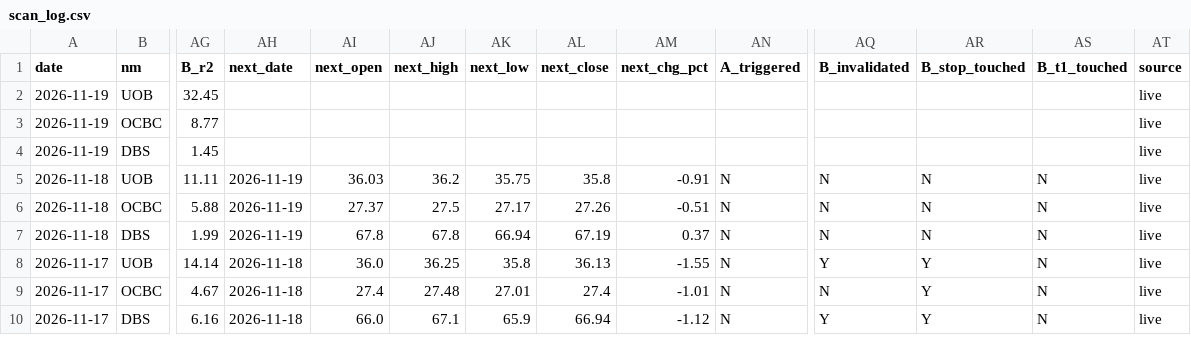
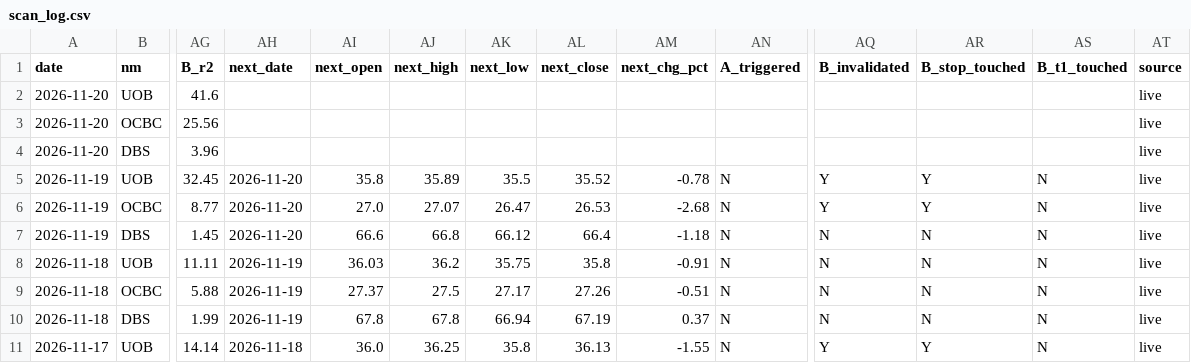
Before and after one commit to LSCAI-dev/SPORE-BANKS-VWAP, a CSV file: scan_log.csv, drawn as a sheet; only a part is shown, gaps mark what is left out; the shorter side is filled out with more unchanged rows; addresses are those after the commit; rows hold the shown columns only; the diff names each change by its address in the sheet, - before the commit and + after, or states it on an @@ line.

```diff
--- a/scan_log.csv
+++ b/scan_log.csv
+row 2: 2026-11-20 | UOB | 41.6 |  |  |  |  |  |  |  |  |  |  | live
+row 3: 2026-11-20 | OCBC | 25.56 |  |  |  |  |  |  |  |  |  |  | live
+row 4: 2026-11-20 | DBS | 3.96 |  |  |  |  |  |  |  |  |  |  | live
-AH5:AH7 (next_date): (empty)
+AH5:AH7 (next_date): 2026-11-20
-AI5 (next_open): (empty)
+AI5 (next_open): 35.8
-AJ5 (next_high): (empty)
+AJ5 (next_high): 35.89
-AK5 (next_low): (empty)
+AK5 (next_low): 35.5
-AL5 (next_close): (empty)
+AL5 (next_close): 35.52
-AM5 (next_chg_pct): (empty)
+AM5 (next_chg_pct): -0.78
-AN5:AN7 (A_triggered): (empty)
+AN5:AN7 (A_triggered): N
-AQ5:AQ6 (B_invalidated): (empty)
+AQ5:AQ6 (B_invalidated): Y
-AR5:AR6 (B_stop_touched): (empty)
+AR5:AR6 (B_stop_touched): Y
-AS5:AS7 (B_t1_touched): (empty)
+AS5:AS7 (B_t1_touched): N
-AI6 (next_open): (empty)
+AI6 (next_open): 27.0
-AJ6 (next_high): (empty)
+AJ6 (next_high): 27.07
-AK6 (next_low): (empty)
+AK6 (next_low): 26.47
-AL6 (next_close): (empty)
+AL6 (next_close): 26.53
-AM6 (next_chg_pct): (empty)
+AM6 (next_chg_pct): -2.68
-AI7 (next_open): (empty)
+AI7 (next_open): 66.6
-AJ7 (next_high): (empty)
+AJ7 (next_high): 66.8
-AK7 (next_low): (empty)
+AK7 (next_low): 66.12
-AL7 (next_close): (empty)
+AL7 (next_close): 66.4
-AM7 (next_chg_pct): (empty)
+AM7 (next_chg_pct): -1.18
-AQ7 (B_invalidated): (empty)
+AQ7 (B_invalidated): N
-AR7 (B_stop_touched): (empty)
+AR7 (B_stop_touched): N
```
Also changed, not shown: 2 other files.
